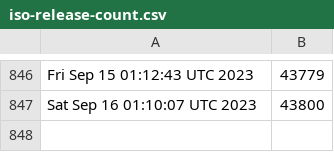
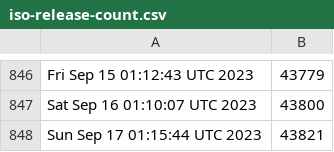
Before and after one commit to kgilmer/ghactions, a CSV file: iso-release-count.csv, drawn as a sheet; only a part is shown, gaps mark what is left out; the diff names each change by its address in the sheet, - before the commit and + after, or states it on an @@ line.

```diff
--- a/iso-release-count.csv
+++ b/iso-release-count.csv
+row 848: Sun Sep 17 01:15:44 UTC 2023 | 43821
```
Also changed, not shown: release-count.csv.
